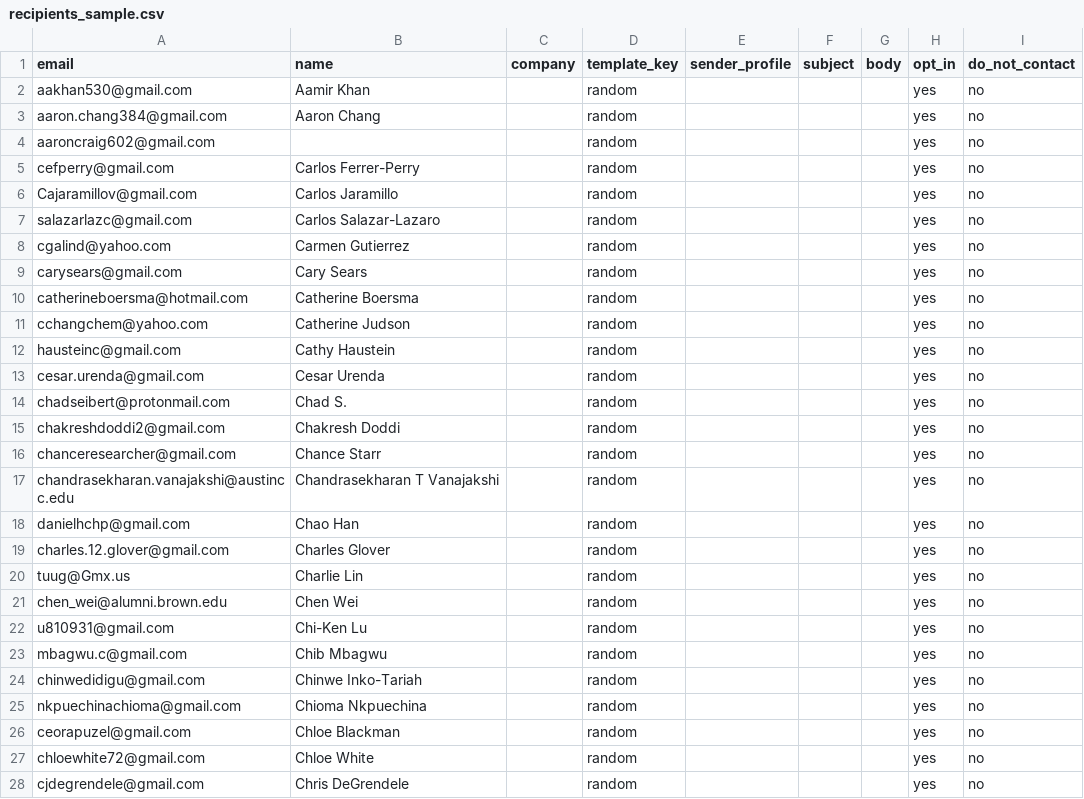
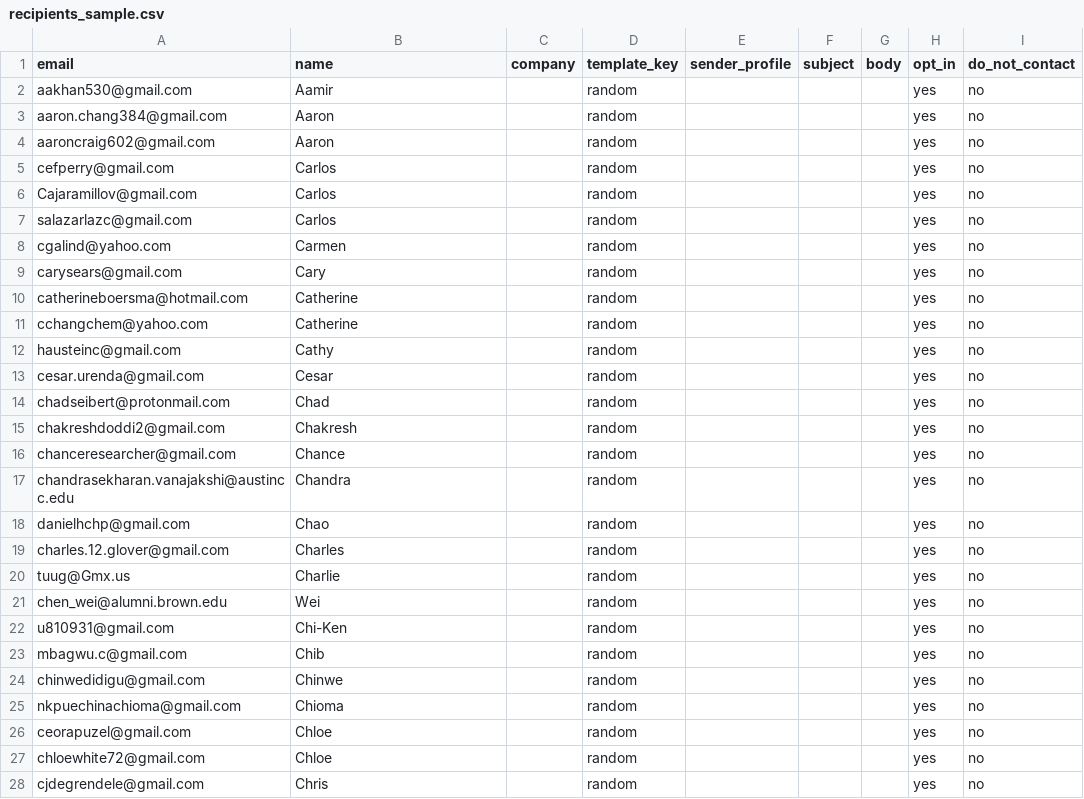
Before and after one commit to Shinyinight/proton_playwright_ui_mailer, a CSV file: recipients_sample.csv, drawn as a sheet; only a part is shown; the diff covers the shown part only.

Commit message:
update emails

```diff
--- a/recipients_sample.csv
+++ b/recipients_sample.csv
@@ -1,28 +1,28 @@
 email,name,company,template_key,sender_profile,subject,body,opt_in,do_not_contact
-aakhan530@gmail.com,Aamir Khan,,random,,,,yes,no
-aaron.chang384@gmail.com,Aaron Chang,,random,,,,yes,no
-aaroncraig602@gmail.com,,,random,,,,yes,no
-cefperry@gmail.com,Carlos Ferrer-Perry,,random,,,,yes,no
-Cajaramillov@gmail.com,Carlos Jaramillo,,random,,,,yes,no
-salazarlazc@gmail.com,Carlos Salazar-Lazaro,,random,,,,yes,no
-cgalind@yahoo.com,Carmen Gutierrez,,random,,,,yes,no
-carysears@gmail.com,Cary Sears,,random,,,,yes,no
-catherineboersma@hotmail.com,Catherine Boersma,,random,,,,yes,no
-cchangchem@yahoo.com,Catherine Judson,,random,,,,yes,no
-hausteinc@gmail.com,Cathy Haustein,,random,,,,yes,no
-cesar.urenda@gmail.com,Cesar Urenda,,random,,,,yes,no
-chadseibert@protonmail.com,Chad S.,,random,,,,yes,no
-chakreshdoddi2@gmail.com,Chakresh Doddi,,random,,,,yes,no
-chanceresearcher@gmail.com,Chance Starr,,random,,,,yes,no
-chandrasekharan.vanajakshi@austincc.edu,Chandrasekharan T Vanajakshi,,random,,,,yes,no
-danielhchp@gmail.com,Chao Han,,random,,,,yes,no
-charles.12.glover@gmail.com,Charles Glover,,random,,,,yes,no
-tuug@Gmx.us,Charlie Lin,,random,,,,yes,no
-chen_wei@alumni.brown.edu,Chen Wei,,random,,,,yes,no
-u810931@gmail.com,Chi-Ken Lu,,random,,,,yes,no
-mbagwu.c@gmail.com,Chib Mbagwu,,random,,,,yes,no
-chinwedidigu@gmail.com,Chinwe Inko-Tariah,,random,,,,yes,no
-nkpuechinachioma@gmail.com,Chioma Nkpuechina,,random,,,,yes,no
-ceorapuzel@gmail.com,Chloe Blackman,,random,,,,yes,no
-chloewhite72@gmail.com,Chloe White,,random,,,,yes,no
-cjdegrendele@gmail.com,Chris DeGrendele,,random,,,,yes,no
+aakhan530@gmail.com,Aamir,,random,,,,yes,no
+aaron.chang384@gmail.com,Aaron,,random,,,,yes,no
+aaroncraig602@gmail.com,Aaron,,random,,,,yes,no
+cefperry@gmail.com,Carlos,,random,,,,yes,no
+Cajaramillov@gmail.com,Carlos,,random,,,,yes,no
+salazarlazc@gmail.com,Carlos,,random,,,,yes,no
+cgalind@yahoo.com,Carmen,,random,,,,yes,no
+carysears@gmail.com,Cary,,random,,,,yes,no
+catherineboersma@hotmail.com,Catherine,,random,,,,yes,no
+cchangchem@yahoo.com,Catherine,,random,,,,yes,no
+hausteinc@gmail.com,Cathy,,random,,,,yes,no
+cesar.urenda@gmail.com,Cesar,,random,,,,yes,no
+chadseibert@protonmail.com,Chad,,random,,,,yes,no
+chakreshdoddi2@gmail.com,Chakresh,,random,,,,yes,no
+chanceresearcher@gmail.com,Chance,,random,,,,yes,no
+chandrasekharan.vanajakshi@austincc.edu,Chandra,,random,,,,yes,no
+danielhchp@gmail.com,Chao,,random,,,,yes,no
+charles.12.glover@gmail.com,Charles,,random,,,,yes,no
+tuug@Gmx.us,Charlie,,random,,,,yes,no
+chen_wei@alumni.brown.edu,Wei,,random,,,,yes,no
+u810931@gmail.com,Chi-Ken,,random,,,,yes,no
+mbagwu.c@gmail.com,Chib,,random,,,,yes,no
+chinwedidigu@gmail.com,Chinwe,,random,,,,yes,no
+nkpuechinachioma@gmail.com,Chioma,,random,,,,yes,no
+ceorapuzel@gmail.com,Chloe,,random,,,,yes,no
+chloewhite72@gmail.com,Chloe,,random,,,,yes,no
+cjdegrendele@gmail.com,Chris,,random,,,,yes,no
```
Also changed, not shown: 42 edited cells elsewhere in this file, 2 other files.
